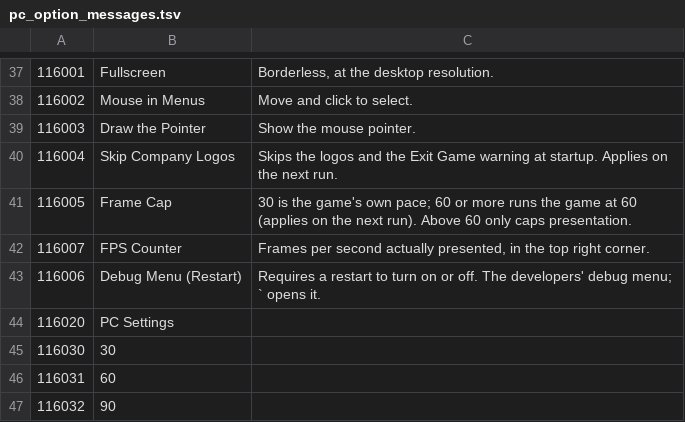
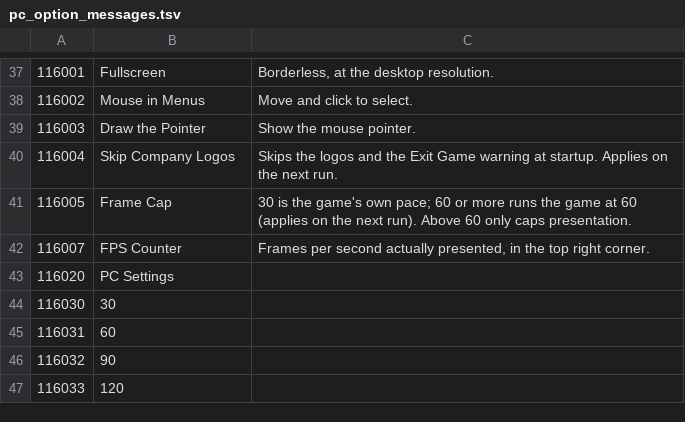
Before and after one commit to DarkIzuku/bbhost, a TSV file: tools/pc_option_messages.tsv, drawn as a sheet; only a part is shown, gaps mark what is left out; the shorter side is filled out with more unchanged rows; the diff names each change by its address in the sheet, - before the commit and + after, or states it on an @@ line.

```diff
--- a/tools/pc_option_messages.tsv
+++ b/tools/pc_option_messages.tsv
-row 43: 116006 | Debug Menu (Restart) | Requires a restart to turn on or off. The developers' debug menu; ` opens it.
```
Also changed, not shown: 25 other files.
